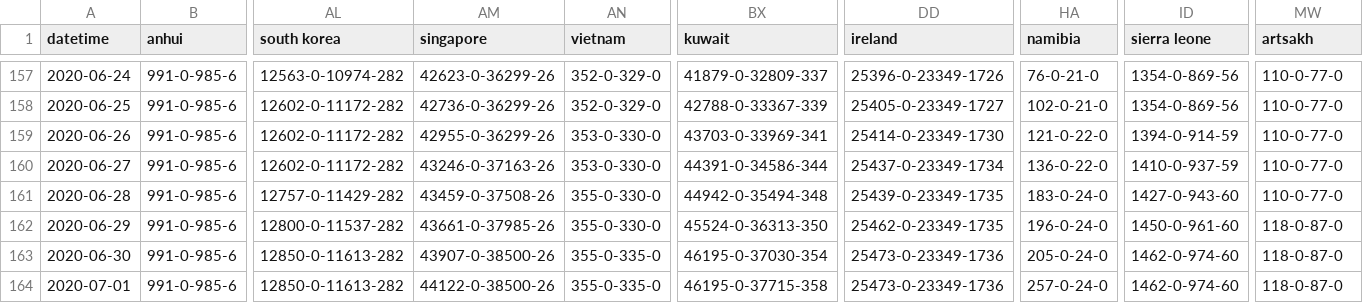
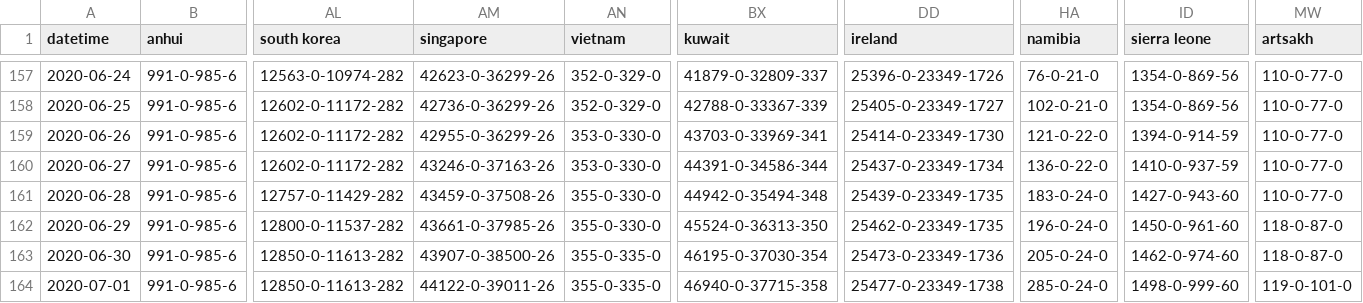
Before and after one commit to jakobzhao/virus, a CSV file: assets/virus.csv, drawn as a sheet; only a part is shown, gaps mark what is left out; the diff names each change by its address in the sheet, - before the commit and + after, or states it on an @@ line.

Commit message:
data update 7/1 noon

```diff
--- a/assets/virus.csv
+++ b/assets/virus.csv
-AM164 (singapore): 44122-0-38500-26
+AM164 (singapore): 44122-0-39011-26
-BX164 (kuwait): 46195-0-37715-358
+BX164 (kuwait): 46940-0-37715-358
-DD164 (ireland): 25473-0-23349-1736
+DD164 (ireland): 25477-0-23349-1738
-HA164 (namibia): 257-0-24-0
+HA164 (namibia): 285-0-24-0
-ID164 (sierra leone): 1462-0-974-60
+ID164 (sierra leone): 1498-0-999-60
-MW164 (artsakh): 118-0-87-0
+MW164 (artsakh): 119-0-101-0
```
Also changed, not shown: 2 other files.
